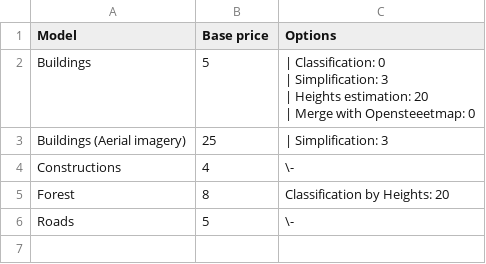
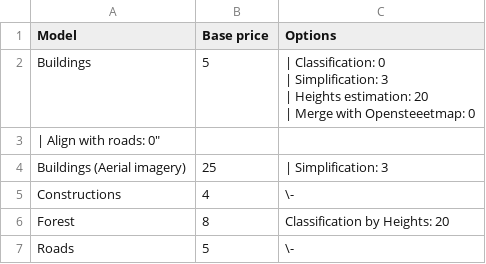
Before and after one commit to Geoalert/mapflow-docs-en, a CSV file: source/userguides/_static/csv/web_processing_prices.csv, drawn as a sheet; the diff names each change by its address in the sheet, - before the commit and + after, or states it on an @@ line.

```diff
--- a/source/userguides/_static/csv/web_processing_prices.csv
+++ b/source/userguides/_static/csv/web_processing_prices.csv
+row 3: | Align with roads: 0"
```
Also changed, not shown: 2 other files.
